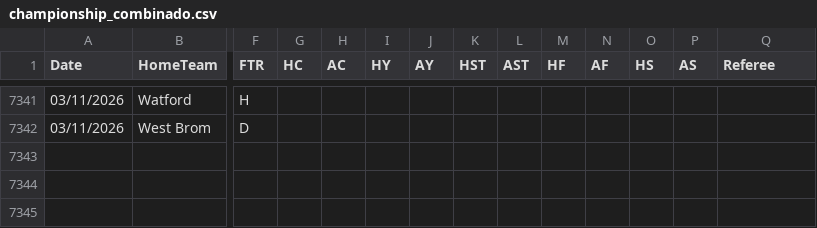
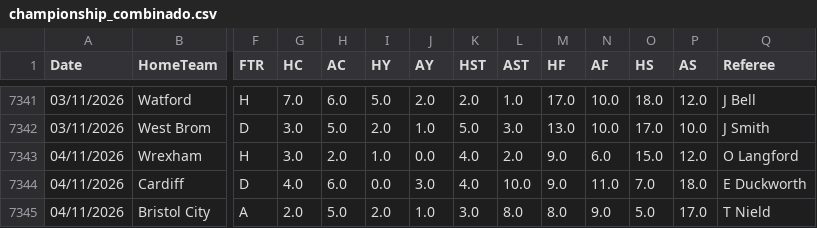
Before and after one commit to hectormera4-dotcom/premier-picks, a CSV file: championship_combinado.csv, drawn as a sheet; only a part is shown, gaps mark what is left out; rows hold the shown columns only; the diff covers the shown part only; the diff names each change by its address in the sheet, - before the commit and + after, or states it on an @@ line.

```diff
--- a/championship_combinado.csv
+++ b/championship_combinado.csv
-G7341 (HC): (empty)
+G7341 (HC): 7.0
-H7341 (AC): (empty)
+H7341 (AC): 6.0
-I7341 (HY): (empty)
+I7341 (HY): 5.0
-J7341 (AY): (empty)
+J7341 (AY): 2.0
-K7341 (HST): (empty)
+K7341 (HST): 2.0
-L7341 (AST): (empty)
+L7341 (AST): 1.0
-M7341 (HF): (empty)
+M7341 (HF): 17.0
-N7341:N7342 (AF): (empty)
+N7341:N7342 (AF): 10.0
-O7341 (HS): (empty)
+O7341 (HS): 18.0
-P7341 (AS): (empty)
+P7341 (AS): 12.0
-Q7341 (Referee): (empty)
+Q7341 (Referee): J Bell
-G7342 (HC): (empty)
+G7342 (HC): 3.0
-H7342 (AC): (empty)
+H7342 (AC): 5.0
-I7342 (HY): (empty)
+I7342 (HY): 2.0
-J7342 (AY): (empty)
+J7342 (AY): 1.0
-K7342 (HST): (empty)
+K7342 (HST): 5.0
-L7342 (AST): (empty)
+L7342 (AST): 3.0
-M7342 (HF): (empty)
+M7342 (HF): 13.0
-O7342 (HS): (empty)
+O7342 (HS): 17.0
-P7342 (AS): (empty)
+P7342 (AS): 10.0
-Q7342 (Referee): (empty)
+Q7342 (Referee): J Smith
+row 7343: 04/11/2026 | Wrexham | H | 3.0 | 2.0 | 1.0 | 0.0 | 4.0 | 2.0 | 9.0 | 6.0 | 15.0 | 12.0 | O Langford
+row 7344: 04/11/2026 | Cardiff | D | 4.0 | 6.0 | 0.0 | 3.0 | 4.0 | 10.0 | 9.0 | 11.0 | 7.0 | 18.0 | E Duckworth
+row 7345: 04/11/2026 | Bristol City | A | 2.0 | 5.0 | 2.0 | 1.0 | 3.0 | 8.0 | 8.0 | 9.0 | 5.0 | 17.0 | T Nield
```
Also changed, not shown: 66 edited cells elsewhere in this file, historial_combinadas.csv.
